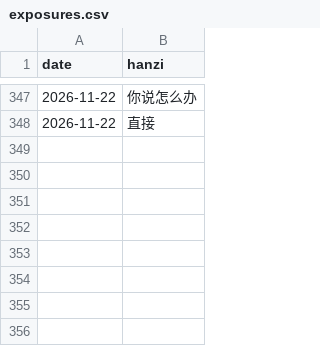
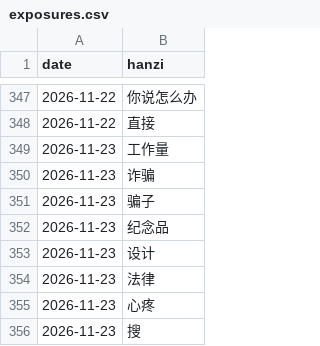
Before and after one commit to KianAhi/mandarin-news-podcast, a CSV file: exposures.csv, drawn as a sheet; only a part is shown, gaps mark what is left out.

```diff
--- a/exposures.csv
+++ b/exposures.csv
@@ -348 +348,9 @@ date,hanzi
 2026-11-22,直接
+2026-11-23,工作量
+2026-11-23,诈骗
+2026-11-23,骗子
+2026-11-23,纪念品
+2026-11-23,设计
+2026-11-23,法律
+2026-11-23,心疼
+2026-11-23,搜
```
Also changed, not shown: 5 other files.
